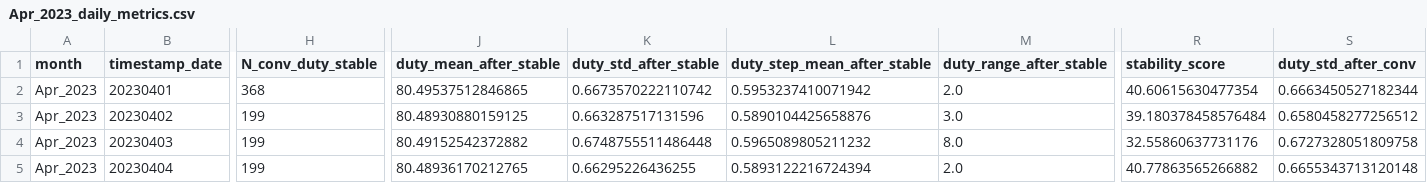
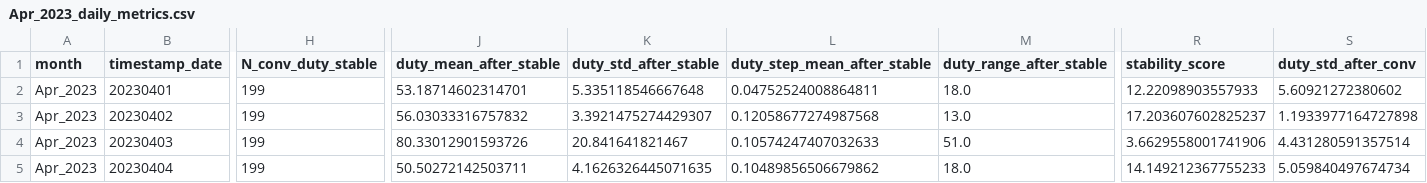
Before and after one commit to RamonPapes/FPGA_MPPT_FUZZY_PSO, a CSV file: results/Apr_2023_daily_metrics.csv, drawn as a sheet; only a part is shown, gaps mark what is left out; the diff covers the shown part only; the diff names each change by its address in the sheet, - before the commit and + after, or states it on an @@ line.

Commit message:
melhor duty cycle

```diff
--- a/results/Apr_2023_daily_metrics.csv
+++ b/results/Apr_2023_daily_metrics.csv
-H2 (N_conv_duty_stable): 368
+H2 (N_conv_duty_stable): 199
-J2 (duty_mean_after_stable): 80.49537512846865
+J2 (duty_mean_after_stable): 53.18714602314701
-K2 (duty_std_after_stable): 0.6673570222110742
+K2 (duty_std_after_stable): 5.335118546667648
-L2 (duty_step_mean_after_stable): 0.5953237410071942
+L2 (duty_step_mean_after_stable): 0.04752524008864811
-M2 (duty_range_after_stable): 2.0
+M2 (duty_range_after_stable): 18.0
-R2 (stability_score): 40.60615630477354
+R2 (stability_score): 12.22098903557933
-S2 (duty_std_after_conv): 0.6663450527182344
+S2 (duty_std_after_conv): 5.60921272380602
-J3 (duty_mean_after_stable): 80.48930880159125
+J3 (duty_mean_after_stable): 56.03033316757832
-K3 (duty_std_after_stable): 0.663287517131596
+K3 (duty_std_after_stable): 3.3921475274429307
-L3 (duty_step_mean_after_stable): 0.5890104425658876
+L3 (duty_step_mean_after_stable): 0.12058677274987568
-M3 (duty_range_after_stable): 3.0
+M3 (duty_range_after_stable): 13.0
-R3 (stability_score): 39.180378458576484
+R3 (stability_score): 17.203607602825237
-S3 (duty_std_after_conv): 0.6580458277256512
+S3 (duty_std_after_conv): 1.1933977164727898
-J4 (duty_mean_after_stable): 80.49152542372882
+J4 (duty_mean_after_stable): 80.33012901593726
-K4 (duty_std_after_stable): 0.6748755511486448
+K4 (duty_std_after_stable): 20.841641821467
-L4 (duty_step_mean_after_stable): 0.5965089805211232
+L4 (duty_step_mean_after_stable): 0.10574247407032633
-M4 (duty_range_after_stable): 8.0
+M4 (duty_range_after_stable): 51.0
-R4 (stability_score): 32.55860637731176
+R4 (stability_score): 3.6629558001741906
-S4 (duty_std_after_conv): 0.6727328051809758
+S4 (duty_std_after_conv): 4.431280591357514
-J5 (duty_mean_after_stable): 80.48936170212765
+J5 (duty_mean_after_stable): 50.50272142503711
-K5 (duty_std_after_stable): 0.66295226436255
+K5 (duty_std_after_stable): 4.1626326445071635
-L5 (duty_step_mean_after_stable): 0.5893122216724394
+L5 (duty_step_mean_after_stable): 0.10489856506679862
-M5 (duty_range_after_stable): 2.0
+M5 (duty_range_after_stable): 18.0
-R5 (stability_score): 40.77863565266882
+R5 (stability_score): 14.149212367755233
-S5 (duty_std_after_conv): 0.6655343713120148
+S5 (duty_std_after_conv): 5.059840497674734
```
Also changed, not shown: 171 edited cells elsewhere in this file, results/metrics_daily_all.csv, results/metrics_general.csv, 8 other files.
